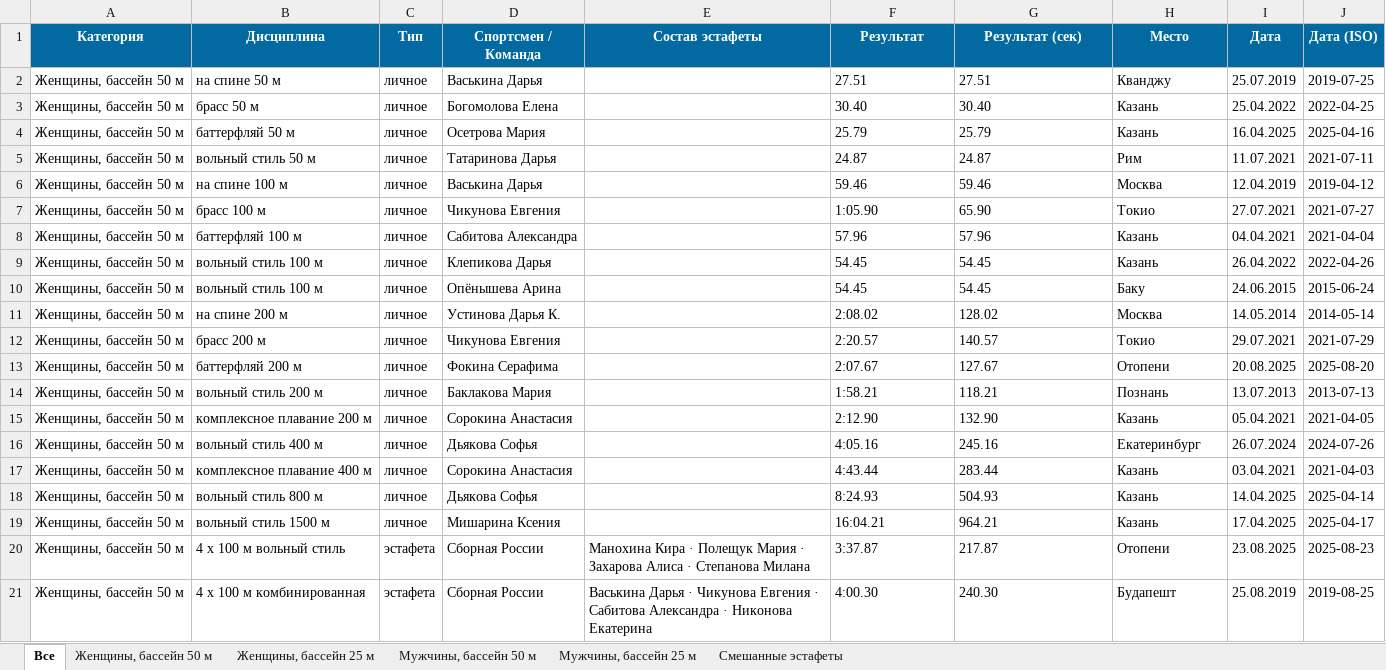
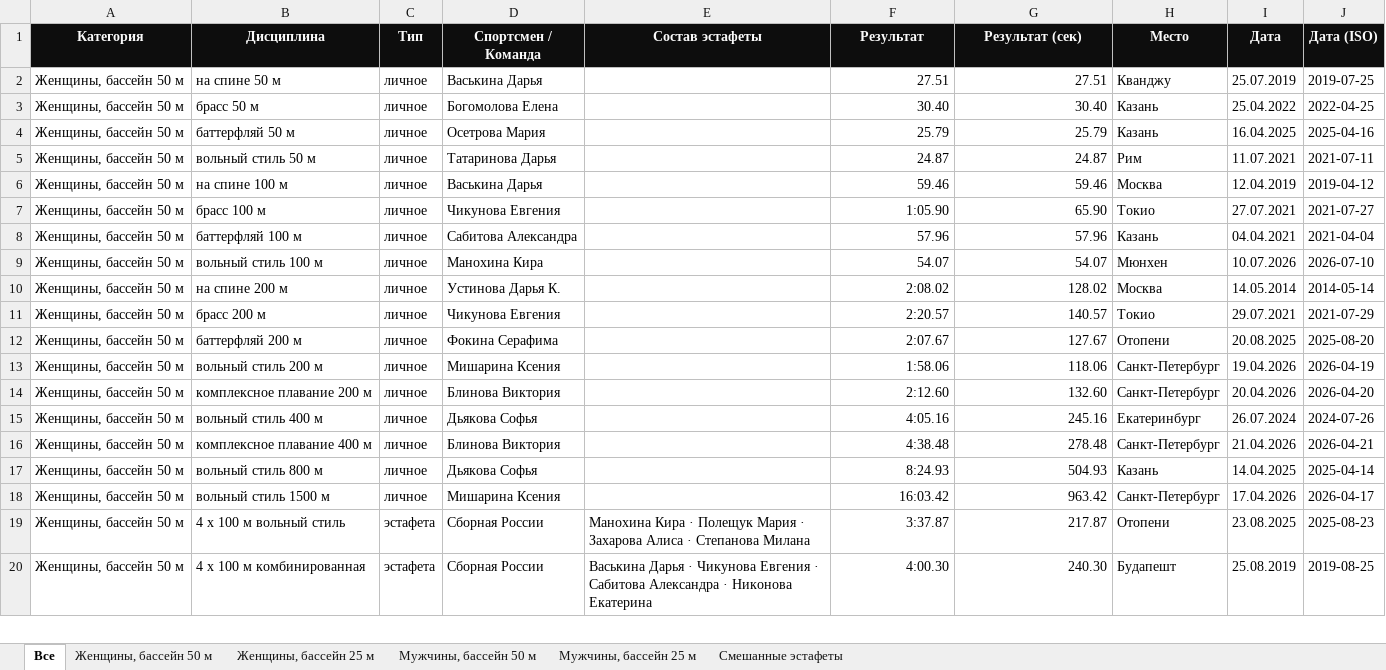
Before and after one commit to borozdov/russwimming-records-junior, an Excel workbook: public/records.xlsx, sheet Все, drawn as a sheet; only a part is shown; values as stored, in another font and other column widths than the file's, no borders; removed rows and columns are numbered as before the commit, all else as after; the diff covers the shown part only; the diff names each change by its address in the sheet, - before the commit and + after, or states it on an @@ line.

Commit message:
Redesign per BOROZDOV brandbook + SEO (ported from russwimming-records)
- ОБСИДИАН/ТИТАН, Inter + JetBrains Mono, hairline-границы, инверсия-акцент
- Компактный герой, группировка таблицы, sticky-шапка, мобильные карточки
- Серверный рендер таблицы, свёрнутые фильтры на мобильных
- Экспорты: PNG/PDF в монохроме по лику, XLSX Consolas, TXT с выравниванием
- SEO: title с годом, JSON-LD (WebSite+Dataset+FAQPage), og-image,
  секции «Скачать» и FAQ с кросс-ссылкой на взрослые рекорды
- Workflow: коммит records.xlsx и og-image.png
- Адаптация под юниоров: тексты, домен, Метрика 109048777, фавикон «Ю»

```diff
--- a/public/records.xlsx (sheet Все)
+++ b/public/records.xlsx (sheet Все)
-A1:J1 fill: #0369A1
+A1:J1 fill: #0D0D0D
-F2:G8 alignment: left
+F2:G8 alignment: right
-row 9: Женщины, бассейн 50 м | вольный стиль 100 м | личное | Клепикова Дарья |  | 54.45 | 54.45 | Казань | 26.04.2022 | 2022-04-26
-D9 (Спортсмен / Команда): Опёнышева Арина
+D9 (Спортсмен / Команда): Манохина Кира
-F9 (Результат): 54.45
+F9 (Результат): 54.07
-F9:G20 alignment: left
+F9:G20 alignment: right
-G9 (Результат (сек)): 54.45
+G9 (Результат (сек)): 54.07
-H9 (Место): Баку
+H9 (Место): Мюнхен
-I9 (Дата): 24.06.2015
+I9 (Дата): 10.07.2026
-J9 (Дата (ISO)): 2015-06-24
+J9 (Дата (ISO)): 2026-07-10
-D13 (Спортсмен / Команда): Баклакова Мария
+D13 (Спортсмен / Команда): Мишарина Ксения
-F13 (Результат): 1:58.21
+F13 (Результат): 1:58.06
-G13 (Результат (сек)): 118.21
+G13 (Результат (сек)): 118.06
-H13 (Место): Познань
+H13 (Место): Санкт-Петербург
-I13 (Дата): 13.07.2013
+I13 (Дата): 19.04.2026
-J13 (Дата (ISO)): 2013-07-13
+J13 (Дата (ISO)): 2026-04-19
-D14 (Спортсмен / Команда): Сорокина Анастасия
+D14 (Спортсмен / Команда): Блинова Виктория
-F14 (Результат): 2:12.90
+F14 (Результат): 2:12.60
-G14 (Результат (сек)): 132.90
+G14 (Результат (сек)): 132.60
-H14 (Место): Казань
+H14 (Место): Санкт-Петербург
-I14 (Дата): 05.04.2021
+I14 (Дата): 20.04.2026
-J14 (Дата (ISO)): 2021-04-05
+J14 (Дата (ISO)): 2026-04-20
-D16 (Спортсмен / Команда): Сорокина Анастасия
+D16 (Спортсмен / Команда): Блинова Виктория
-F16 (Результат): 4:43.44
+F16 (Результат): 4:38.48
-G16 (Результат (сек)): 283.44
+G16 (Результат (сек)): 278.48
-H16 (Место): Казань
+H16 (Место): Санкт-Петербург
-I16 (Дата): 03.04.2021
+I16 (Дата): 21.04.2026
-J16 (Дата (ISO)): 2021-04-03
+J16 (Дата (ISO)): 2026-04-21
-F18 (Результат): 16:04.21
+F18 (Результат): 16:03.42
-G18 (Результат (сек)): 964.21
+G18 (Результат (сек)): 963.42
-H18 (Место): Казань
+H18 (Место): Санкт-Петербург
-I18 (Дата): 17.04.2025
+I18 (Дата): 17.04.2026
-J18 (Дата (ISO)): 2025-04-17
+J18 (Дата (ISO)): 2026-04-17
```
Also changed, not shown: 34 edited cells and cell formats elsewhere in this sheet, sheet Женщины, бассейн 50 м, sheet Мужчины, бассейн 50 м, sheet Смешанные эстафеты, sheet Мужчины, бассейн 25 м, sheet Женщины, бассейн 25 м, 10 other files.
